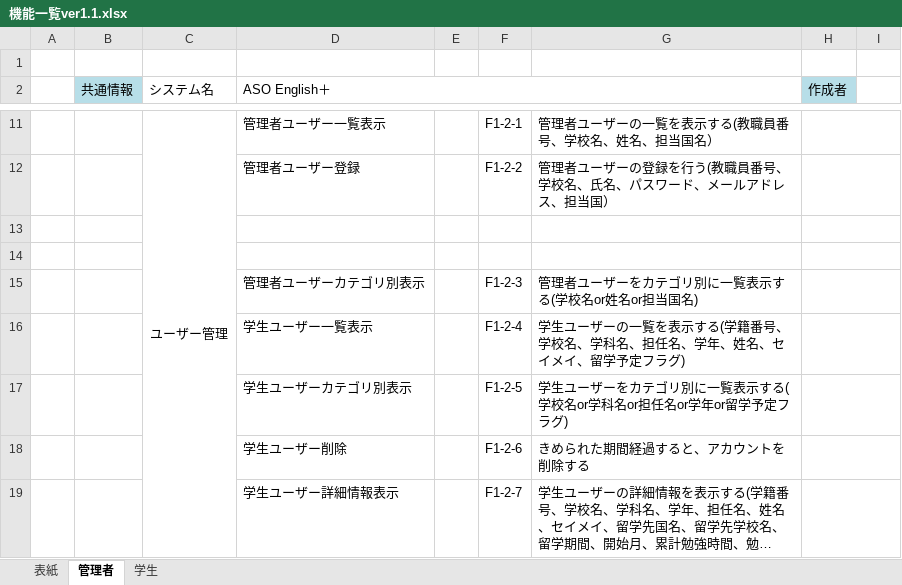
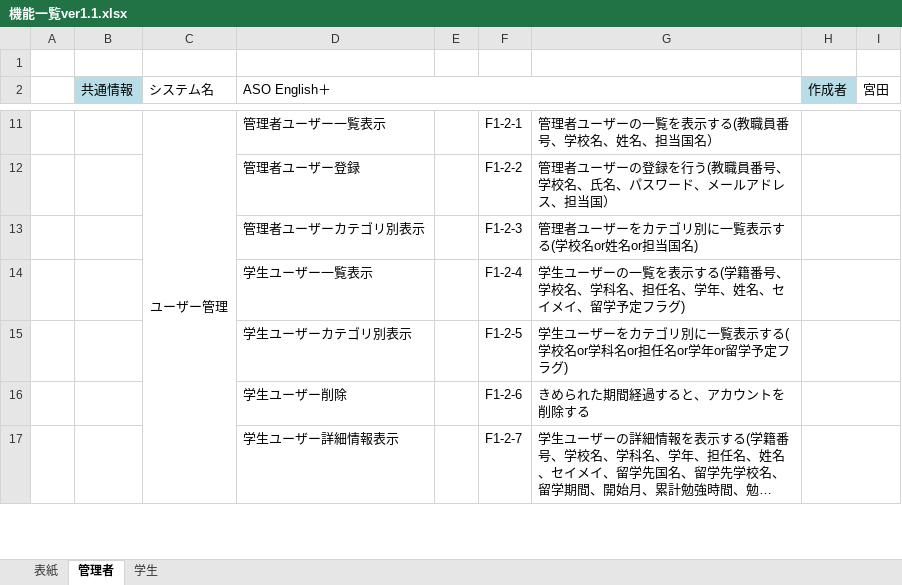
Before and after one commit to ASO1701012/project_abroad, an Excel workbook: 設計/機能一覧/機能一覧ver1.1.xlsx, sheet 管理者, drawn as a sheet; only a part is shown, gaps mark what is left out; long unchanged cells end in …; values as stored, in another font and other column widths than the file's, no borders; the diff names each change by its address in the sheet, - before the commit and + after, or states it on an @@ line.

```diff
--- a/設計/機能一覧/機能一覧ver1.1.xlsx (sheet 管理者)
+++ b/設計/機能一覧/機能一覧ver1.1.xlsx (sheet 管理者)
-I2: (empty)
+I2: 宮田
-row 13: (empty)
-row 14: (empty)
```
Also changed, not shown: 設計/データベース/データベース定義書/データベース定義書ver1.0.xlsx, 2 other files.
